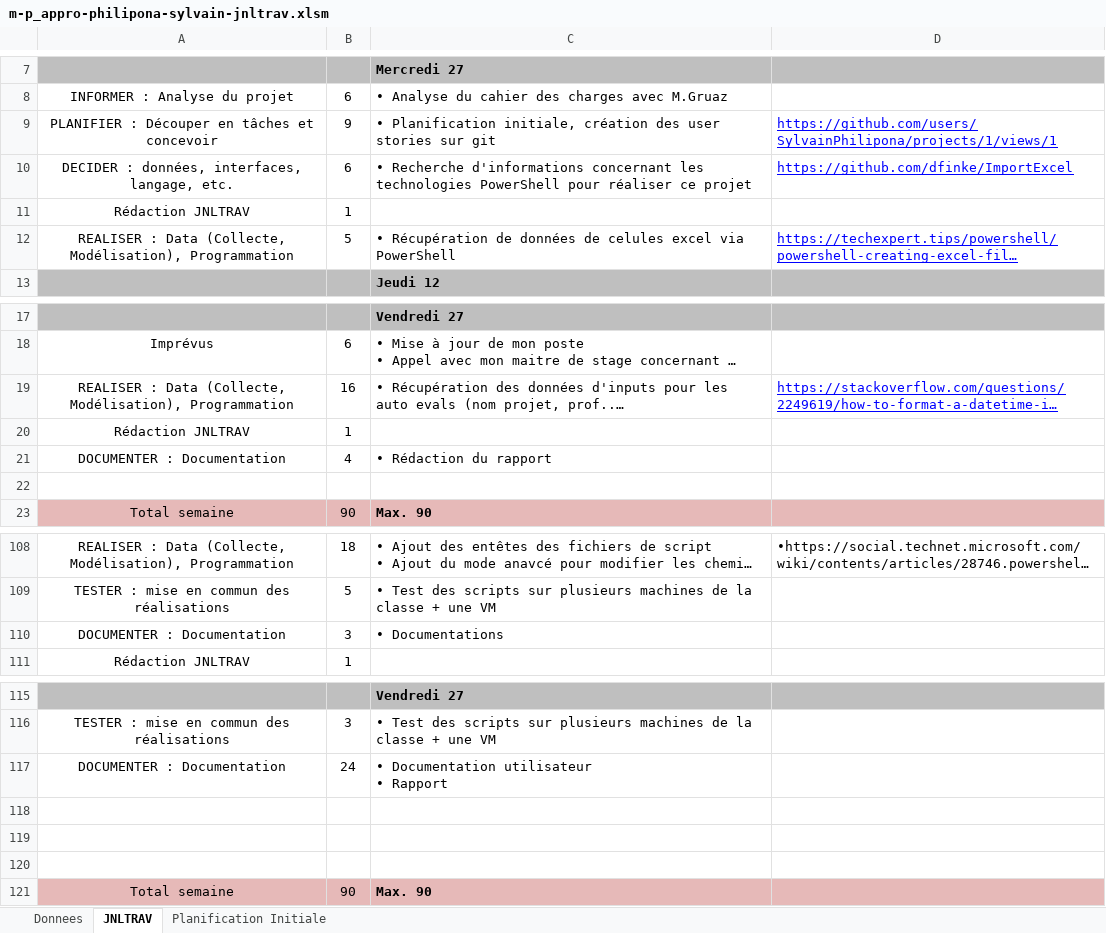
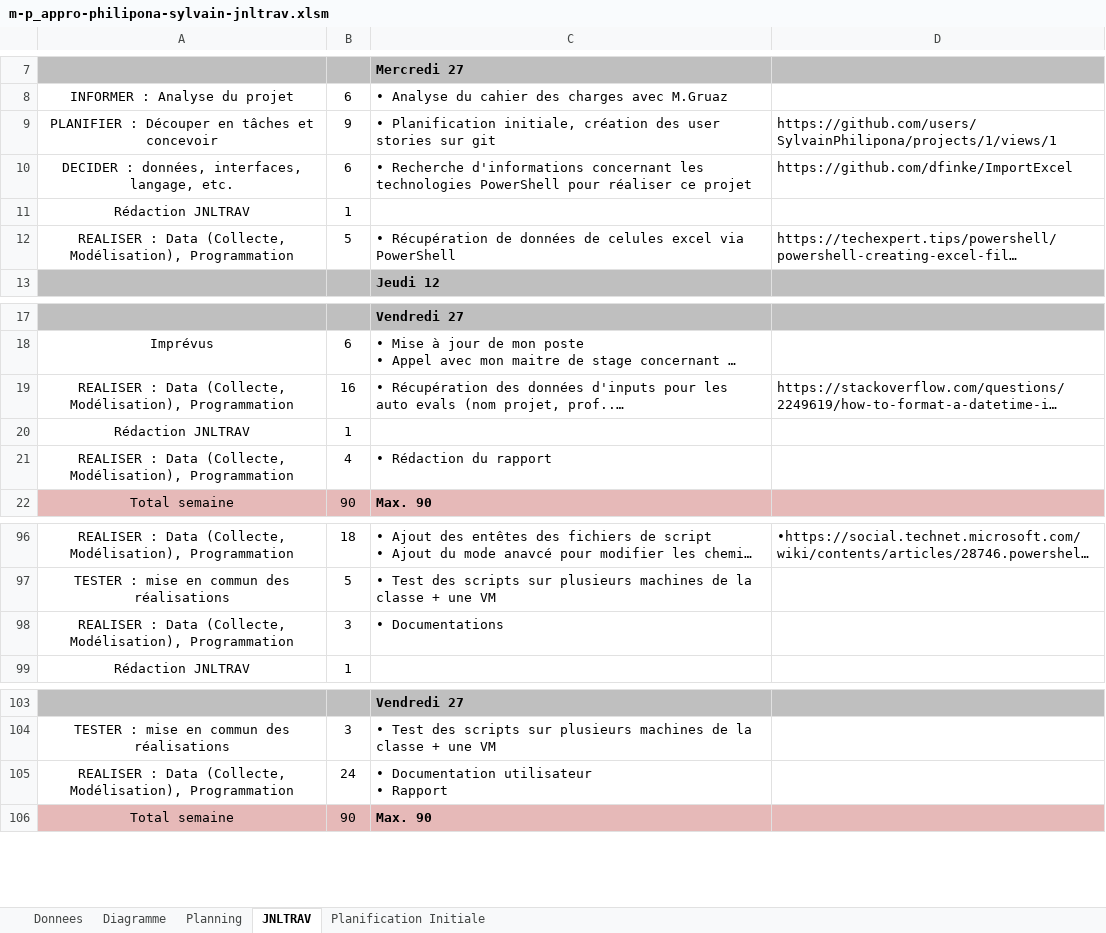
Before and after one commit to SylvainPhilipona/Recuperation-des-AutoEvaluations, an Excel workbook: CDC-rapport-jdt/JDT/m-p_appro-philipona-sylvain-jnltrav.xlsm, sheet JNLTRAV, drawn as a sheet; only a part is shown, gaps mark what is left out; long unchanged cells end in …; values as stored, in another font and other column widths than the file's, no borders; charts and pictures not drawn; removed rows and columns are numbered as before the commit, all else as after; the diff covers the shown part only; the diff names each change by its address in the sheet, - before the commit and + after, or states it on an @@ line.

```diff
--- a/CDC-rapport-jdt/JDT/m-p_appro-philipona-sylvain-jnltrav.xlsm (sheet JNLTRAV)
+++ b/CDC-rapport-jdt/JDT/m-p_appro-philipona-sylvain-jnltrav.xlsm (sheet JNLTRAV)
+sheet tab: Diagramme
+sheet tab: Planning
@@ D9:D10 underline: on → off, text colour: #0000FF → black @@
@@ D12 underline: on → off, text colour: #0000FF → black @@
@@ D19 underline: on → off, text colour: #0000FF → black @@
-A21: DOCUMENTER : Documentation
+A21: REALISER : Data (Collecte, Modélisation), Programmation
-row 22: (empty)
-A98: DOCUMENTER : Documentation
+A98: REALISER : Data (Collecte, Modélisation), Programmation
-A105: DOCUMENTER : Documentation
+A105: REALISER : Data (Collecte, Modélisation), Programmation
-row 118: (empty)
-row 119: (empty)
-row 120: (empty)
```
Also changed, not shown: 5 added rows, 56 removed rows, 10 edited cells and cell formats elsewhere in this sheet, sheet Donnees, formulas that keep their value, charts or pictures, 3 other files.
